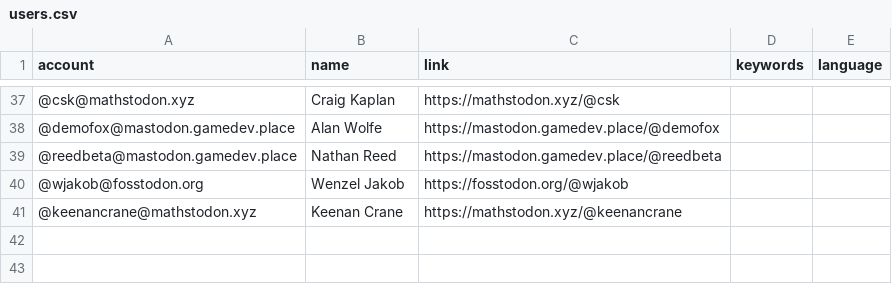
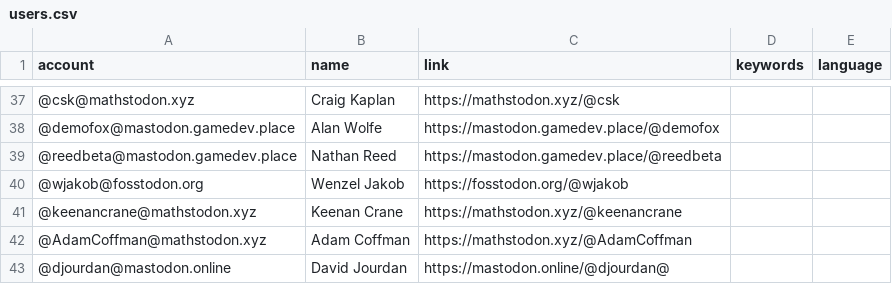
Before and after one commit to christopherbatty/Mastodon-Graphics-Academics, a CSV file: resources/users.csv, drawn as a sheet; only a part is shown, gaps mark what is left out; the diff names each change by its address in the sheet, - before the commit and + after, or states it on an @@ line.

Commit message:
Update users.csv

```diff
--- a/resources/users.csv
+++ b/resources/users.csv
+row 42: @AdamCoffman@mathstodon.xyz | Adam Coffman | https://mathstodon.xyz/@AdamCoffman
+row 43: @djourdan@mastodon.online | David Jourdan | https://mastodon.online/@djourdan@
```
